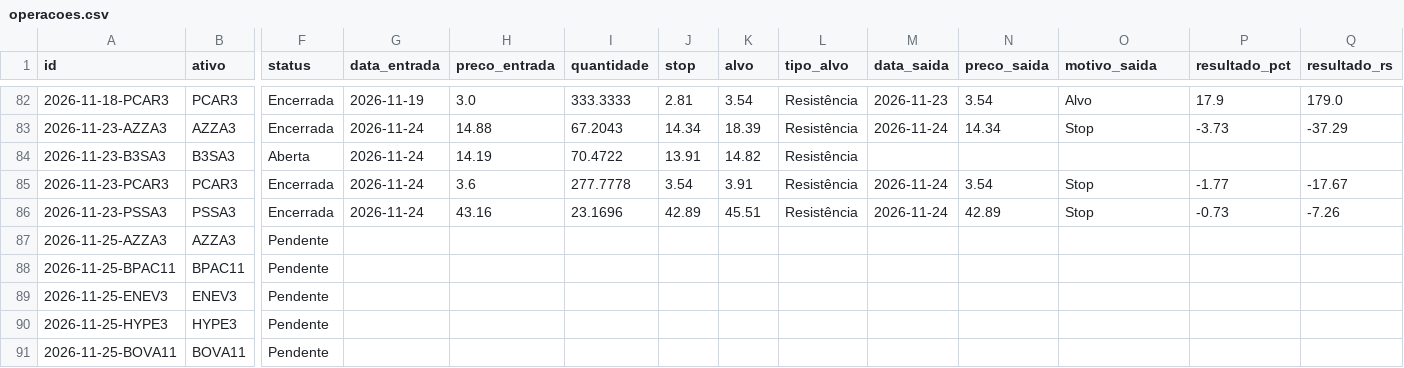
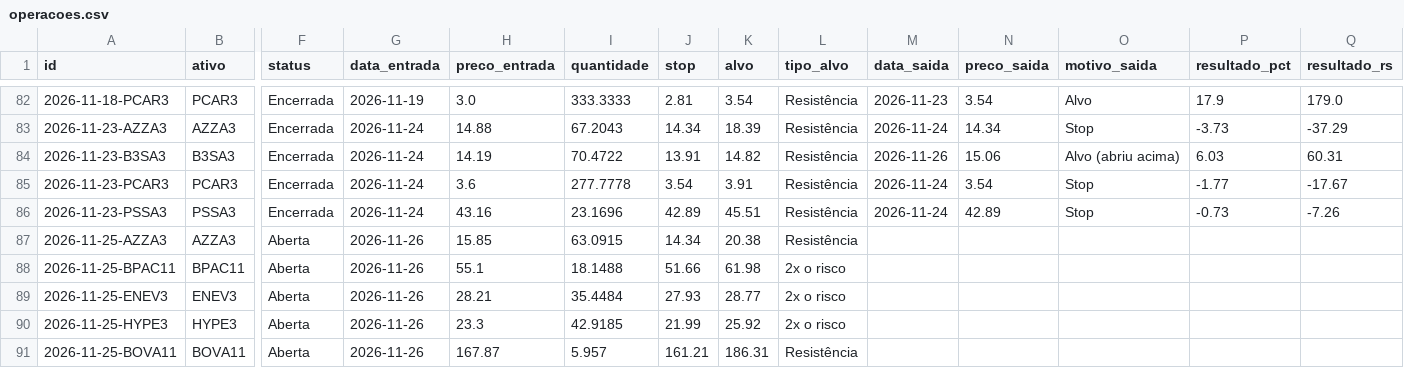
Before and after one commit to giordanybs/Painel-b3, a CSV file: carteira/operacoes.csv, drawn as a sheet; only a part is shown, gaps mark what is left out; the diff covers the shown part only; the diff names each change by its address in the sheet, - before the commit and + after, or states it on an @@ line.

```diff
--- a/carteira/operacoes.csv
+++ b/carteira/operacoes.csv
-F84 (status): Aberta
+F84 (status): Encerrada
-M84 (data_saida): (empty)
+M84 (data_saida): 2026-11-26
-N84 (preco_saida): (empty)
+N84 (preco_saida): 15.06
-O84 (motivo_saida): (empty)
+O84 (motivo_saida): Alvo (abriu acima)
-P84 (resultado_pct): (empty)
+P84 (resultado_pct): 6.03
-Q84 (resultado_rs): (empty)
+Q84 (resultado_rs): 60.31
-F87:F91 (status): Pendente
+F87:F91 (status): Aberta
-G87:G91 (data_entrada): (empty)
+G87:G91 (data_entrada): 2026-11-26
-H87 (preco_entrada): (empty)
+H87 (preco_entrada): 15.85
-I87 (quantidade): (empty)
+I87 (quantidade): 63.0915
-J87 (stop): (empty)
+J87 (stop): 14.34
-K87 (alvo): (empty)
+K87 (alvo): 20.38
-L87 (tipo_alvo): (empty)
+L87 (tipo_alvo): Resistência
-H88 (preco_entrada): (empty)
+H88 (preco_entrada): 55.1
-I88 (quantidade): (empty)
+I88 (quantidade): 18.1488
-J88 (stop): (empty)
+J88 (stop): 51.66
-K88 (alvo): (empty)
+K88 (alvo): 61.98
-L88:L90 (tipo_alvo): (empty)
+L88:L90 (tipo_alvo): 2x o risco
-H89 (preco_entrada): (empty)
+H89 (preco_entrada): 28.21
-I89 (quantidade): (empty)
+I89 (quantidade): 35.4484
-J89 (stop): (empty)
+J89 (stop): 27.93
-K89 (alvo): (empty)
+K89 (alvo): 28.77
-H90 (preco_entrada): (empty)
+H90 (preco_entrada): 23.3
-I90 (quantidade): (empty)
+I90 (quantidade): 42.9185
-J90 (stop): (empty)
+J90 (stop): 21.99
-K90 (alvo): (empty)
+K90 (alvo): 25.92
-H91 (preco_entrada): (empty)
+H91 (preco_entrada): 167.87
-I91 (quantidade): (empty)
+I91 (quantidade): 5.957
-J91 (stop): (empty)
+J91 (stop): 161.21
-K91 (alvo): (empty)
+K91 (alvo): 186.31
-L91 (tipo_alvo): (empty)
+L91 (tipo_alvo): Resistência
```
Also changed, not shown: 4 added rows and 13 edited cells elsewhere in this file, carteira/v2/operacoes.csv, 3 other files.
